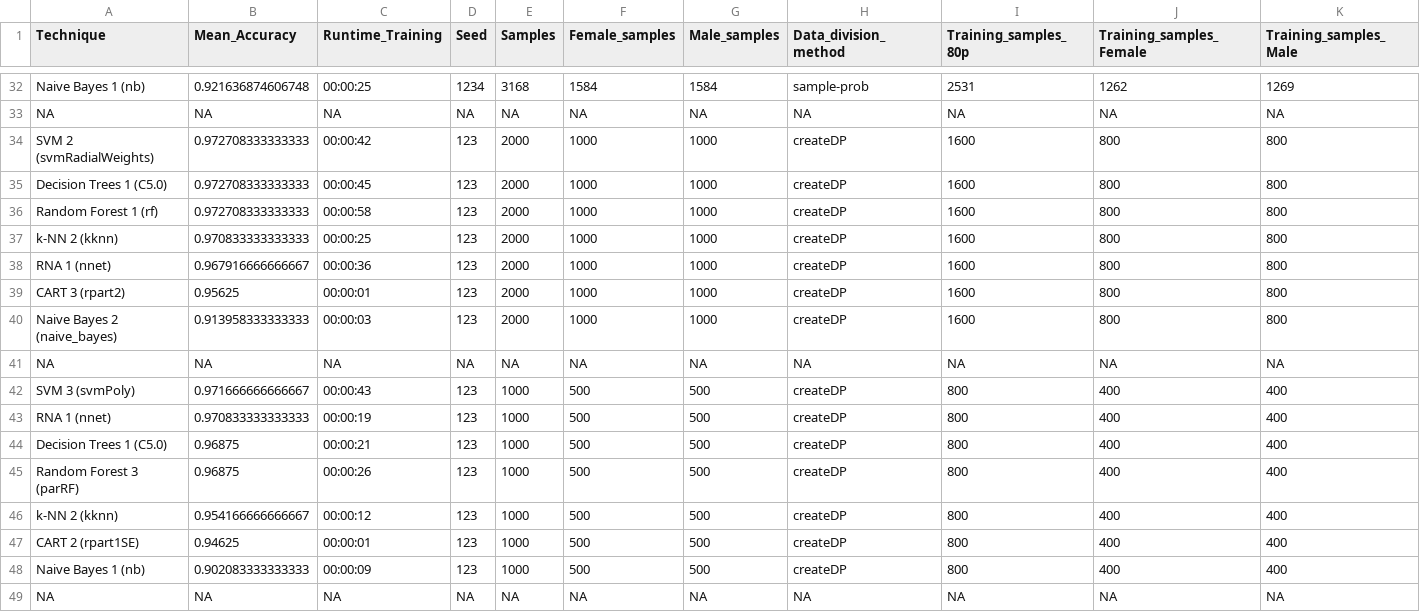
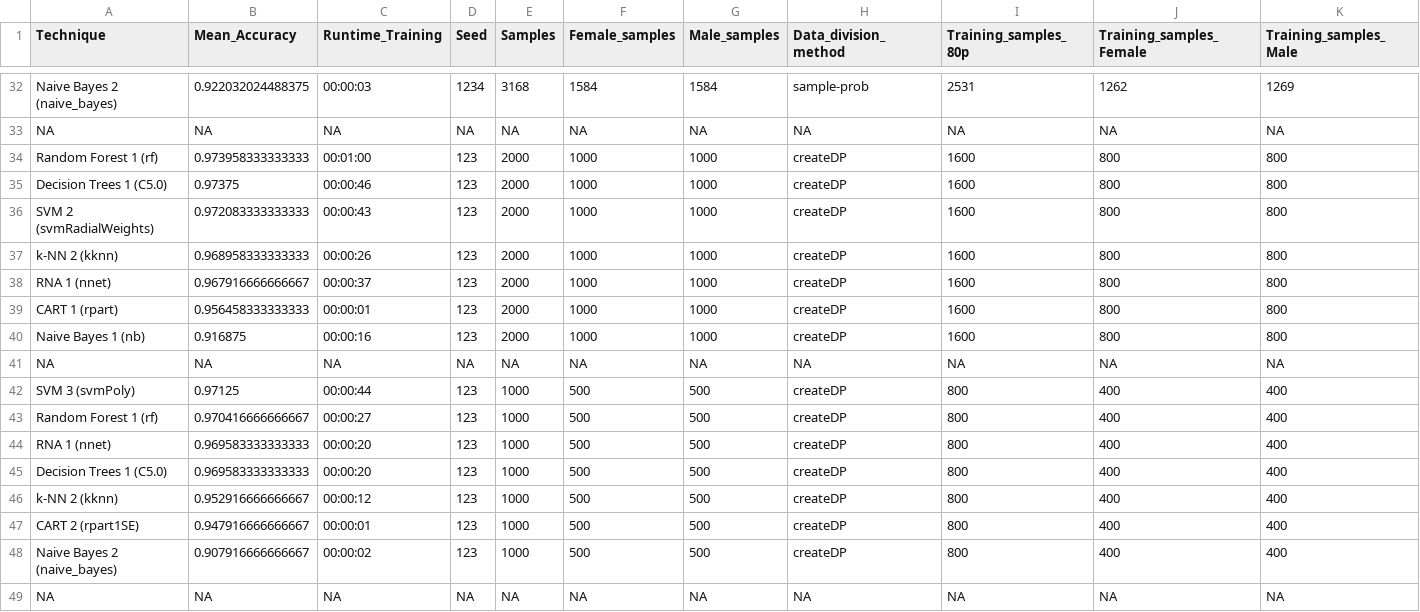
Before and after one commit to marioandre01/machineLearningTechniquesForVoiceRecognitionByGender_R, a CSV file: resultsAnalyzeMachineLearning/windows10/bestTechniqueAccuracyOfTrainingData.csv, drawn as a sheet; only a part is shown, gaps mark what is left out; removed rows and columns are numbered as before the commit, all else as after; rows hold the shown columns only; the diff covers the shown part only; the diff names each change by its address in the sheet, - before the commit and + after, or states it on an @@ line.

```diff
--- a/resultsAnalyzeMachineLearning/windows10/bestTechniqueAccuracyOfTrainingData.csv
+++ b/resultsAnalyzeMachineLearning/windows10/bestTechniqueAccuracyOfTrainingData.csv
-A32 (Technique): Naive Bayes 1 (nb)
+A32 (Technique): Naive Bayes 2 (naive_bayes)
-B32 (Mean_Accuracy): 0.921636874606748
+B32 (Mean_Accuracy): 0.922032024488375
-C32 (Runtime_Training): 00:00:25
+C32 (Runtime_Training): 00:00:03
-A34 (Technique): SVM 2 (svmRadialWeights)
+A34 (Technique): Random Forest 1 (rf)
-B34 (Mean_Accuracy): 0.972708333333333
+B34 (Mean_Accuracy): 0.973958333333333
-C34 (Runtime_Training): 00:00:42
+C34 (Runtime_Training): 00:01:00
-B35 (Mean_Accuracy): 0.972708333333333
+B35 (Mean_Accuracy): 0.97375
-C35 (Runtime_Training): 00:00:45
+C35 (Runtime_Training): 00:00:46
-A36 (Technique): Random Forest 1 (rf)
+A36 (Technique): SVM 2 (svmRadialWeights)
-B36 (Mean_Accuracy): 0.972708333333333
+B36 (Mean_Accuracy): 0.972083333333333
-C36 (Runtime_Training): 00:00:58
+C36 (Runtime_Training): 00:00:43
-B37 (Mean_Accuracy): 0.970833333333333
+B37 (Mean_Accuracy): 0.968958333333333
-C37 (Runtime_Training): 00:00:25
+C37 (Runtime_Training): 00:00:26
-C38 (Runtime_Training): 00:00:36
+C38 (Runtime_Training): 00:00:37
-A39 (Technique): CART 3 (rpart2)
+A39 (Technique): CART 1 (rpart)
-B39 (Mean_Accuracy): 0.95625
+B39 (Mean_Accuracy): 0.956458333333333
-A40 (Technique): Naive Bayes 2 (naive_bayes)
+A40 (Technique): Naive Bayes 1 (nb)
-B40 (Mean_Accuracy): 0.913958333333333
+B40 (Mean_Accuracy): 0.916875
-C40 (Runtime_Training): 00:00:03
+C40 (Runtime_Training): 00:00:16
-B42 (Mean_Accuracy): 0.971666666666667
+B42 (Mean_Accuracy): 0.97125
-C42 (Runtime_Training): 00:00:43
+C42 (Runtime_Training): 00:00:44
+row 43: Random Forest 1 (rf) | 0.970416666666667 | 00:00:27 | 123 | 1000 | 500 | 500 | createDP | 800 | 400 | 400
-B44 (Mean_Accuracy): 0.970833333333333
+B44 (Mean_Accuracy): 0.969583333333333
-C44 (Runtime_Training): 00:00:19
+C44 (Runtime_Training): 00:00:20
-B45 (Mean_Accuracy): 0.96875
+B45 (Mean_Accuracy): 0.969583333333333
-C45 (Runtime_Training): 00:00:21
+C45 (Runtime_Training): 00:00:20
-row 45: Random Forest 3 (parRF) | 0.96875 | 00:00:26 | 123 | 1000 | 500 | 500 | createDP | 800 | 400 | 400
-B46 (Mean_Accuracy): 0.954166666666667
+B46 (Mean_Accuracy): 0.952916666666667
-B47 (Mean_Accuracy): 0.94625
+B47 (Mean_Accuracy): 0.947916666666667
-A48 (Technique): Naive Bayes 1 (nb)
+A48 (Technique): Naive Bayes 2 (naive_bayes)
-B48 (Mean_Accuracy): 0.902083333333333
+B48 (Mean_Accuracy): 0.907916666666667
-C48 (Runtime_Training): 00:00:09
+C48 (Runtime_Training): 00:00:02
```
Also changed, not shown: 69 edited cells elsewhere in this file, resultsAnalyzeMachineLearning/ubuntu20042/accuracyOfTrainingDataTechniques.csv, resultsAnalyzeMachineLearning/ubuntu20042/confusionMatrixPredictionTechniques.csv, 19 other files.
